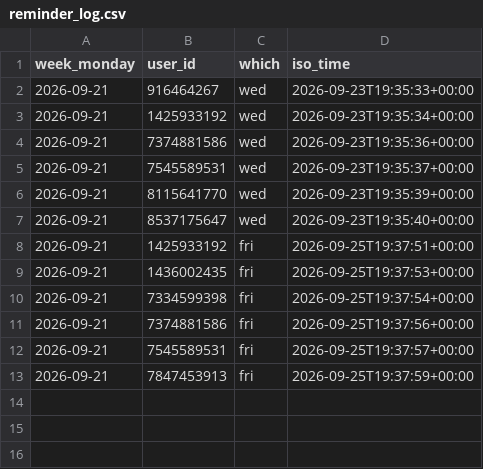
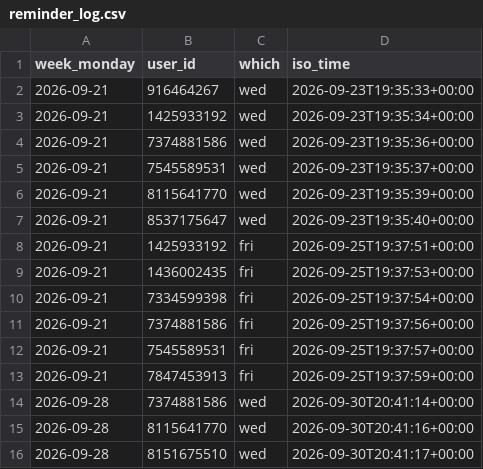
Before and after one commit to Mehinewe/weekly-topic-t, a CSV file: reminder_log.csv, drawn as a sheet; the diff names each change by its address in the sheet, - before the commit and + after, or states it on an @@ line.

```diff
--- a/reminder_log.csv
+++ b/reminder_log.csv
+row 14: 2026-09-28 | 7374881586 | wed | 2026-09-30T20:41:14+00:00
+row 15: 2026-09-28 | 8115641770 | wed | 2026-09-30T20:41:16+00:00
+row 16: 2026-09-28 | 8151675510 | wed | 2026-09-30T20:41:17+00:00
```
